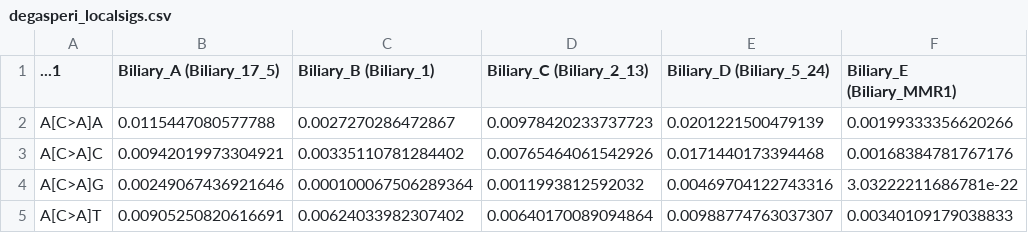
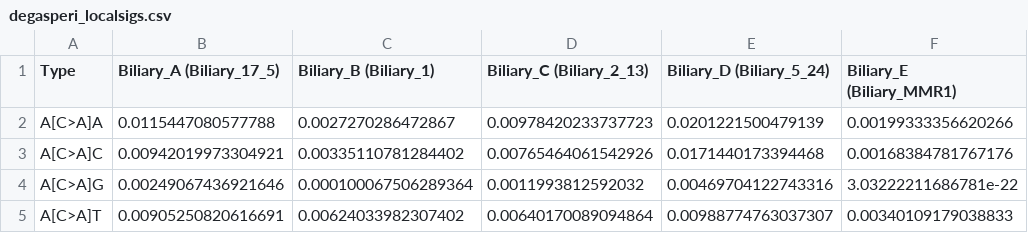
Before and after one commit to morrislab/damuta, a CSV file: data/degasperi_localsigs.csv, drawn as a sheet; only a part is shown; the diff names each change by its address in the sheet, - before the commit and + after, or states it on an @@ line.

```diff
--- a/data/degasperi_localsigs.csv
+++ b/data/degasperi_localsigs.csv
-A1: ...1
+A1: Type
```
Also changed, not shown: data/mutation_types_raw_counts.csv, data/pcawg_cancer_types.csv, 1 other file.
